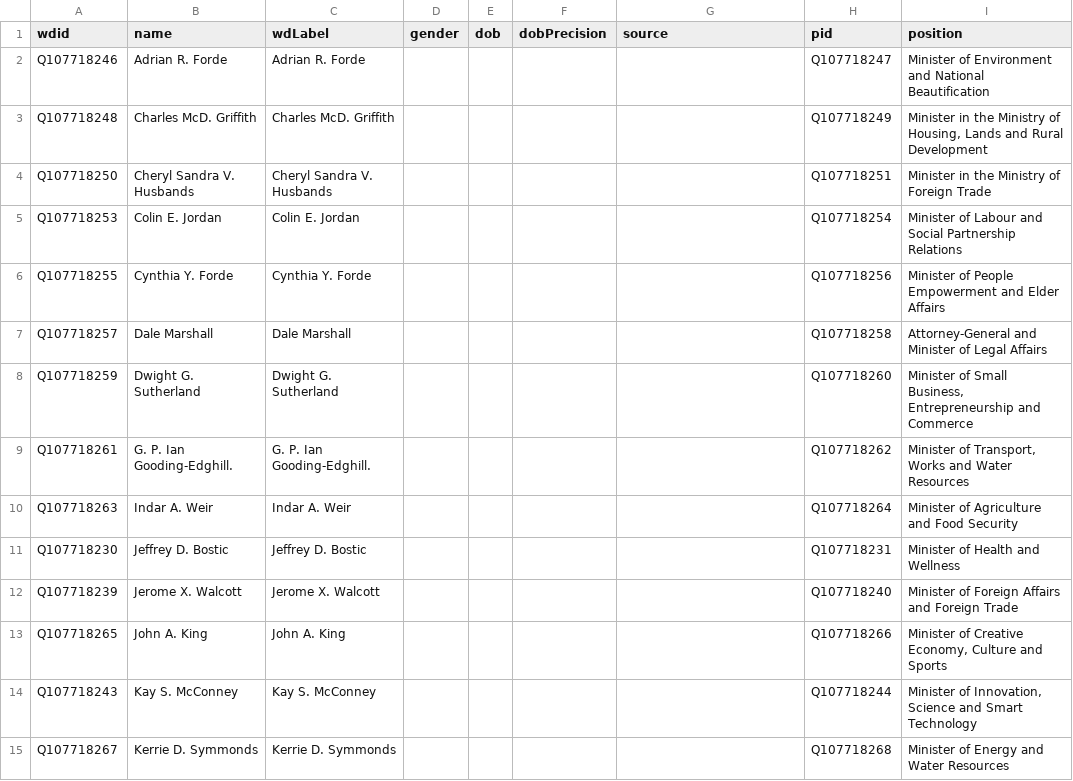
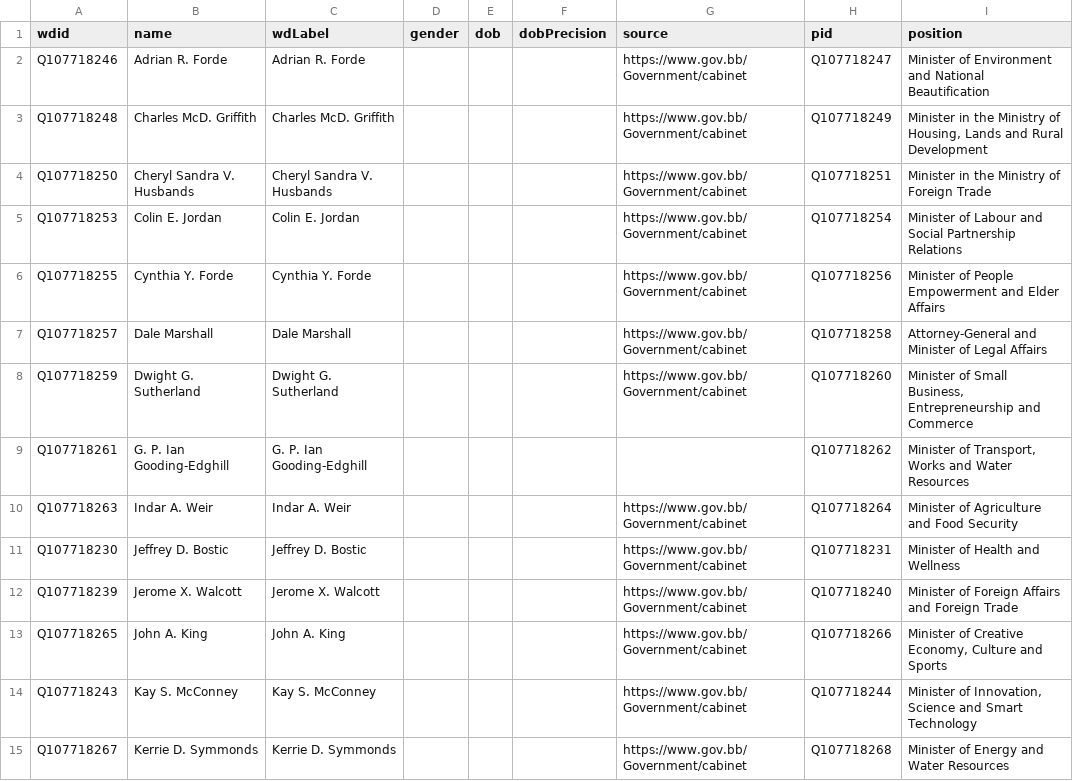
Before and after one commit to every-politician-scrapers/barbados-cabinet, a CSV file: data/wikidata.csv, drawn as a sheet; only a part is shown; the diff covers the shown part only; the diff names each change by its address in the sheet, - before the commit and + after, or states it on an @@ line.

Commit message:
refresh data

```diff
--- a/data/wikidata.csv
+++ b/data/wikidata.csv
-G2:G8 (source): (empty)
+G2:G8 (source): https://www.gov.bb/Government/cabinet
-B9 (name): G. P. Ian Gooding-Edghill.
+B9 (name): G. P. Ian Gooding-Edghill
-C9 (wdLabel): G. P. Ian Gooding-Edghill.
+C9 (wdLabel): G. P. Ian Gooding-Edghill
-G10:G15 (source): (empty)
+G10:G15 (source): https://www.gov.bb/Government/cabinet
```
Also changed, not shown: 1 added row and 14 edited cells elsewhere in this file, 1 other file.
